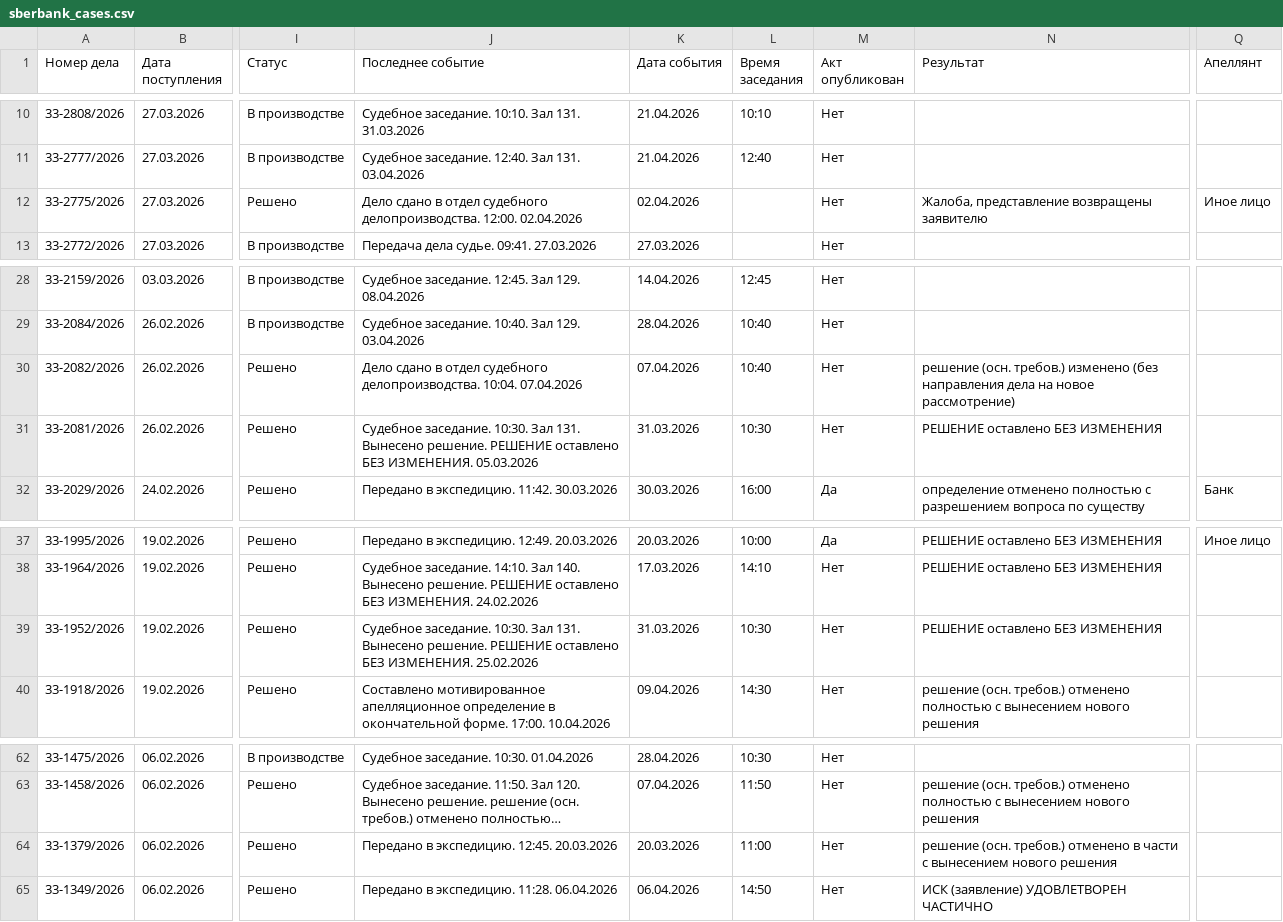
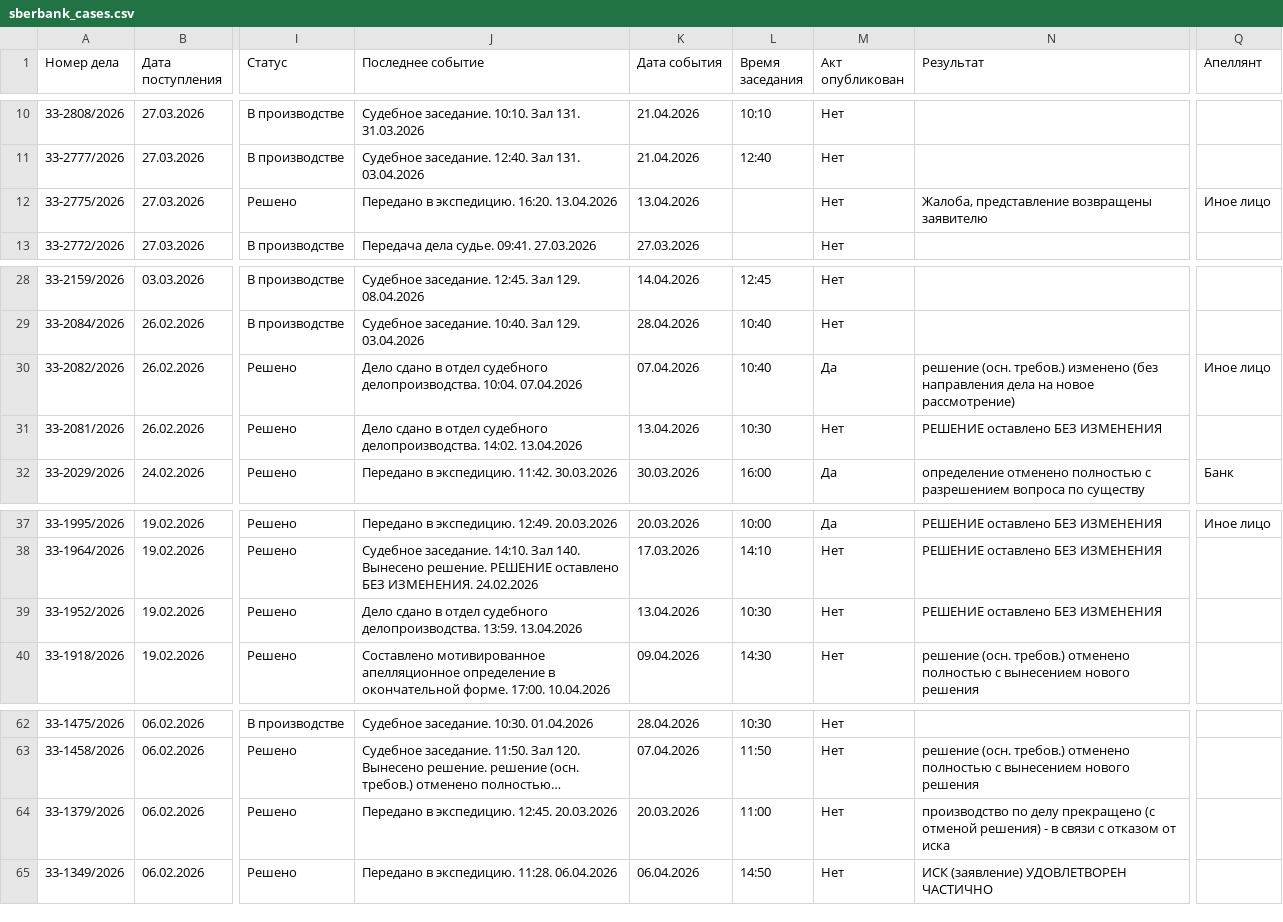
Before and after one commit to SelivanovAS/dashboard, a CSV file: data/sberbank_cases.csv, drawn as a sheet; only a part is shown, gaps mark what is left out; long unchanged cells end in …; the diff names each change by its address in the sheet, - before the commit and + after, or states it on an @@ line.

```diff
--- a/data/sberbank_cases.csv
+++ b/data/sberbank_cases.csv
-J12 (Последнее событие): Дело сдано в отдел судебного делопроизводства. 12:00. 02.04.2026
+J12 (Последнее событие): Передано в экспедицию. 16:20. 13.04.2026
-K12 (Дата события): 02.04.2026
+K12 (Дата события): 13.04.2026
-M30 (Акт опубликован): Нет
+M30 (Акт опубликован): Да
-Q30 (Апеллянт): (empty)
+Q30 (Апеллянт): Иное лицо
-J31 (Последнее событие): Судебное заседание. 10:30. Зал 131. Вынесено решение. РЕШЕНИЕ оставлено БЕЗ ИЗМЕНЕНИЯ. 05.03.2026
+J31 (Последнее событие): Дело сдано в отдел судебного делопроизводства. 14:02. 13.04.2026
-K31 (Дата события): 31.03.2026
+K31 (Дата события): 13.04.2026
-J39 (Последнее событие): Судебное заседание. 10:30. Зал 131. Вынесено решение. РЕШЕНИЕ оставлено БЕЗ ИЗМЕНЕНИЯ. 25.02.2026
+J39 (Последнее событие): Дело сдано в отдел судебного делопроизводства. 13:59. 13.04.2026
-K39 (Дата события): 31.03.2026
+K39 (Дата события): 13.04.2026
-N64 (Результат): решение (осн. требов.) отменено в части с вынесением нового решения
+N64 (Результат): производство по делу прекращено (с отменой решения) - в связи с отказом от иска
```
Also changed, not shown: 1 other file.
